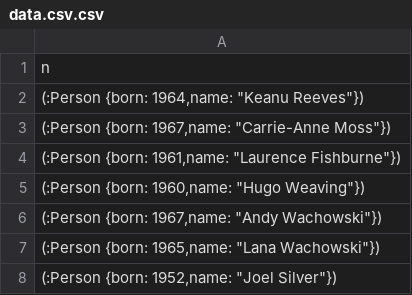
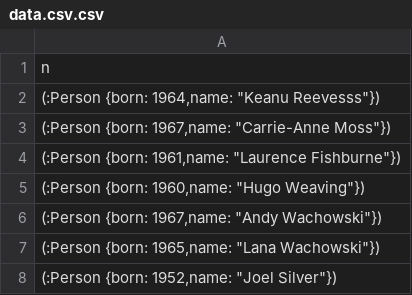
Before and after one commit to naufalmohamed/webhooks_test, a CSV file: data.csv.csv, drawn as a sheet; only a part is shown.

Commit message:
Test02

```diff
--- a/data.csv.csv
+++ b/data.csv.csv
@@ -1,3 +1,3 @@
 n
-"(:Person {born: 1964,name: ""Keanu Reeves""})"
+"(:Person {born: 1964,name: ""Keanu Reevesss""})"
 "(:Person {born: 1967,name: ""Carrie-Anne Moss""})"
```
